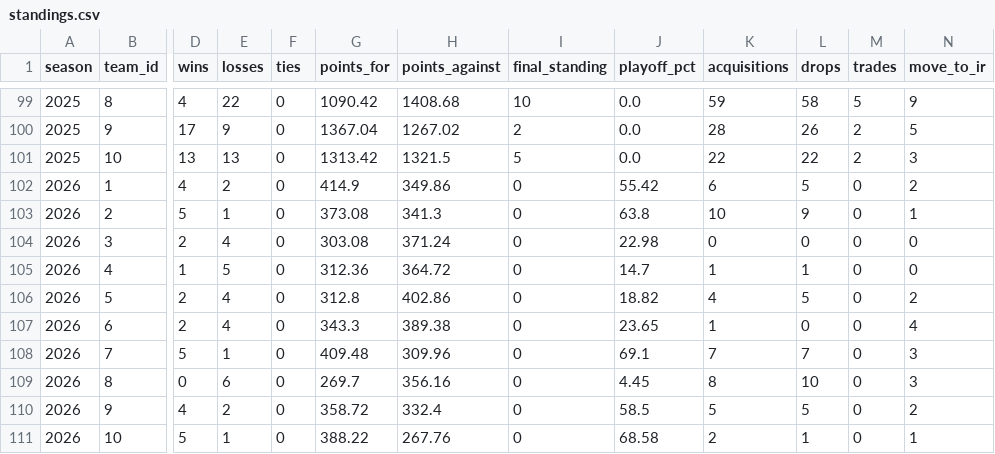
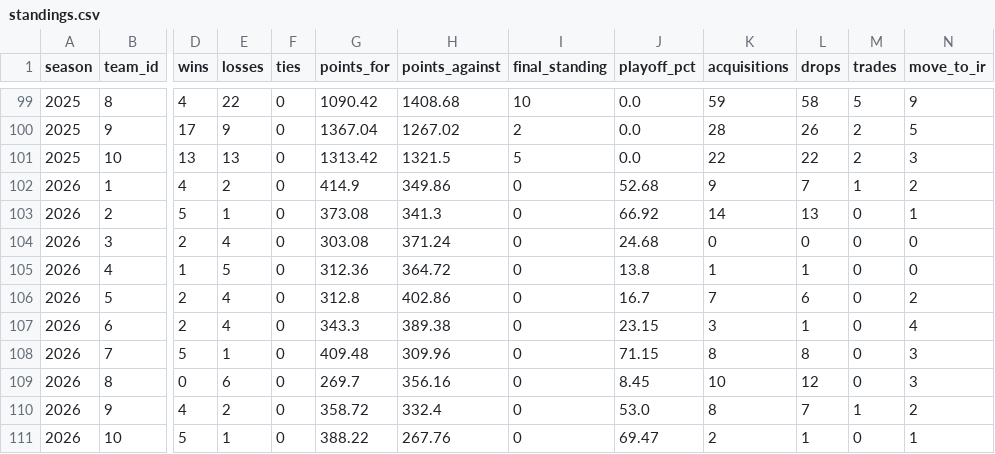
Before and after one commit to JMKniss/we-are-how-u-mean, a CSV file: data/archive/standings.csv, drawn as a sheet; only a part is shown, gaps mark what is left out; the diff names each change by its address in the sheet, - before the commit and + after, or states it on an @@ line.

```diff
--- a/data/archive/standings.csv
+++ b/data/archive/standings.csv
-J102 (playoff_pct): 55.42
+J102 (playoff_pct): 52.68
-K102 (acquisitions): 6
+K102 (acquisitions): 9
-L102 (drops): 5
+L102 (drops): 7
-M102 (trades): 0
+M102 (trades): 1
-J103 (playoff_pct): 63.8
+J103 (playoff_pct): 66.92
-K103 (acquisitions): 10
+K103 (acquisitions): 14
-L103 (drops): 9
+L103 (drops): 13
-J104 (playoff_pct): 22.98
+J104 (playoff_pct): 24.68
-J105 (playoff_pct): 14.7
+J105 (playoff_pct): 13.8
-J106 (playoff_pct): 18.82
+J106 (playoff_pct): 16.7
-K106 (acquisitions): 4
+K106 (acquisitions): 7
-L106 (drops): 5
+L106 (drops): 6
-J107 (playoff_pct): 23.65
+J107 (playoff_pct): 23.15
-K107 (acquisitions): 1
+K107 (acquisitions): 3
-L107 (drops): 0
+L107 (drops): 1
-J108 (playoff_pct): 69.1
+J108 (playoff_pct): 71.15
-K108 (acquisitions): 7
+K108 (acquisitions): 8
-L108 (drops): 7
+L108 (drops): 8
-J109 (playoff_pct): 4.45
+J109 (playoff_pct): 8.45
-K109 (acquisitions): 8
+K109 (acquisitions): 10
-L109 (drops): 10
+L109 (drops): 12
-J110 (playoff_pct): 58.5
+J110 (playoff_pct): 53.0
-K110 (acquisitions): 5
+K110 (acquisitions): 8
-L110 (drops): 5
+L110 (drops): 7
-M110 (trades): 0
+M110 (trades): 1
-J111 (playoff_pct): 68.58
+J111 (playoff_pct): 69.47
```
Also changed, not shown: data/archive/rosters.csv, data/archive/transactions.csv, 2 other files.
